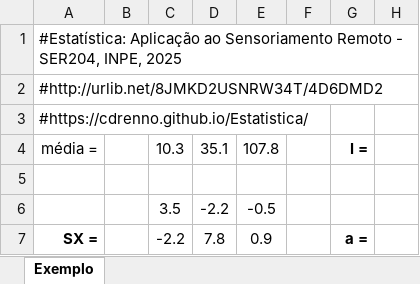
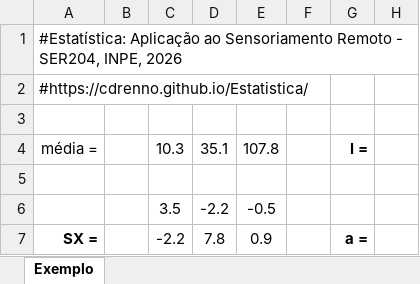
Before and after one commit to CDRenno/Estatistica, an Excel workbook: xls/SimulacaoCP.xlsx, sheet Exemplo, drawn as a sheet; only a part is shown; values as stored, in another font and other column widths than the file's, no borders; charts and pictures not drawn; removed rows and columns are numbered as before the commit, all else as after; rows hold the shown columns only; the diff names each change by its address in the sheet, - before the commit and + after, or states it on an @@ line.

```diff
--- a/xls/SimulacaoCP.xlsx (sheet Exemplo)
+++ b/xls/SimulacaoCP.xlsx (sheet Exemplo)
-A1: …SER204, INPE, 2025
+A1: …SER204, INPE, 2026
-row 2: #http://urlib.net/8JMKD2USNRW34T/4D6DMD2
+row 3: (empty)
```
Also changed, not shown: xls/SimulacaoANOVA.xlsx, xls/Simulacao_exemplo1.xlsx, 6 other files.
